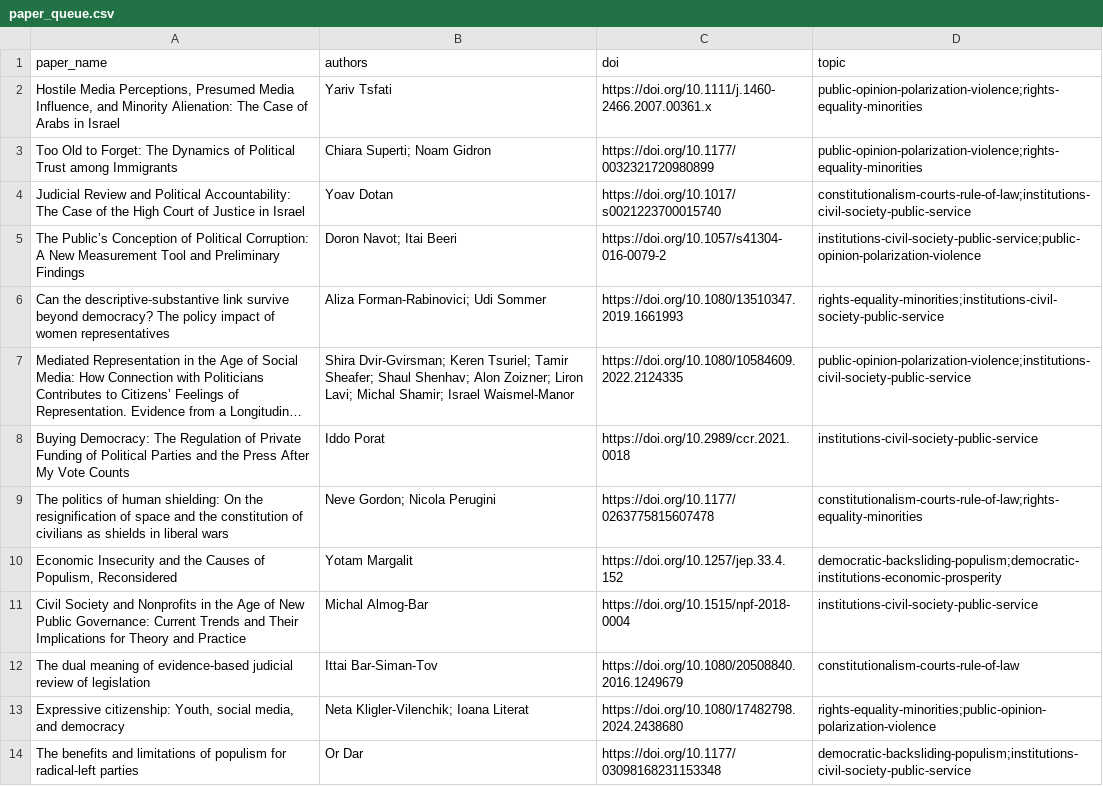
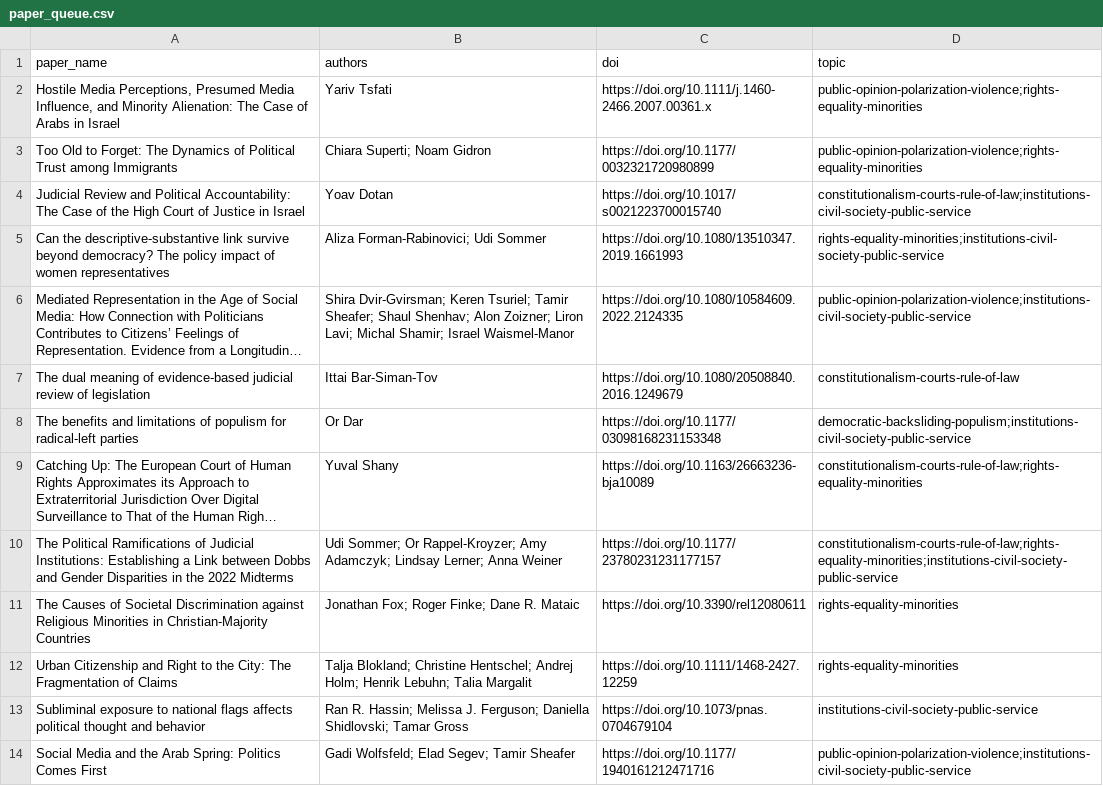
Before and after one commit to demokratia-info/demokratia-info.github.io, a CSV file: paper_queue.csv, drawn as a sheet; only a part is shown; the shorter side is filled out with more unchanged rows; long unchanged cells end in …; the diff covers the shown part only; the diff names each change by its address in the sheet, - before the commit and + after, or states it on an @@ line.

Commit message:
Add ten full-text democracy paper summaries

```diff
--- a/paper_queue.csv
+++ b/paper_queue.csv
-row 5: The Public’s Conception of Political Corruption: A New Measurement Tool and Preliminary Findings | Doron Navot; Itai Beeri | https://doi.org/10.1057/s41304-016-0079-2 | institutions-civil-society-public-service;public-opinion-polarization-violence
-row 8: Buying Democracy: The Regulation of Private Funding of Political Parties and the Press After My Vote Counts | Iddo Porat | https://doi.org/10.2989/ccr.2021.0018 | institutions-civil-society-public-service
-row 9: The politics of human shielding: On the resignification of space and the constitution of civilians as shields in liberal wars | Neve Gordon; Nicola Perugini | https://doi.org/10.1177/0263775815607478 | constitutionalism-courts-rule-of-law;rights-equality-minorities
-row 10: Economic Insecurity and the Causes of Populism, Reconsidered | Yotam Margalit | https://doi.org/10.1257/jep.33.4.152 | democratic-backsliding-populism;democratic-institutions-economic-prosperity
-row 11: Civil Society and Nonprofits in the Age of New Public Governance: Current Trends and Their Implications for Theory and Practice | Michal Almog-Bar | https://doi.org/10.1515/npf-2018-0004 | institutions-civil-society-public-service
-row 13: Expressive citizenship: Youth, social media, and democracy | Neta Kligler-Vilenchik; Ioana Literat | https://doi.org/10.1080/17482798.2024.2438680 | rights-equality-minorities;public-opinion-polarization-violence
```
Also changed, not shown: 5 removed rows elsewhere in this file, 24 other files.
